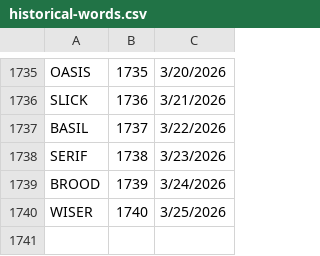
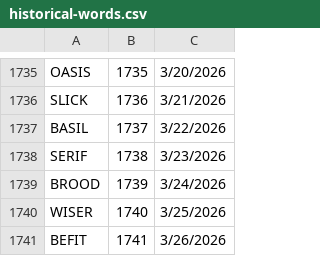
Before and after one commit to 8080Games/WordleMatch, a CSV file: wwwroot/historical-words.csv, drawn as a sheet; only a part is shown, gaps mark what is left out; the diff names each change by its address in the sheet, - before the commit and + after, or states it on an @@ line.

```diff
--- a/wwwroot/historical-words.csv
+++ b/wwwroot/historical-words.csv
+row 1741: BEFIT | 1741 | 3/26/2026
```
Also changed, not shown: wwwroot/historical_hints.csv, wwwroot/used-words.csv, 1 other file.
